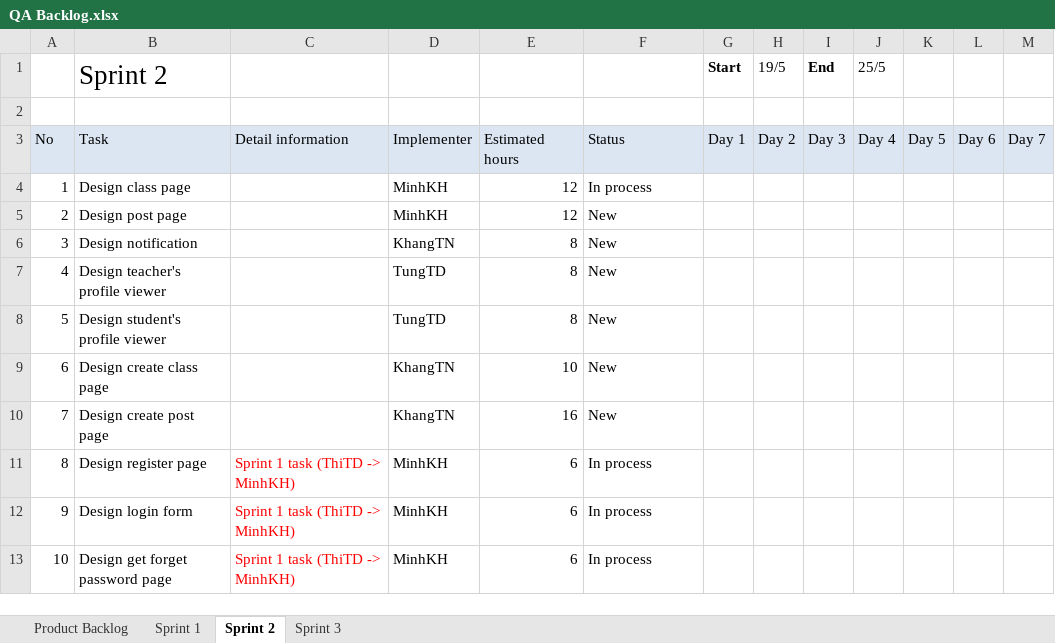
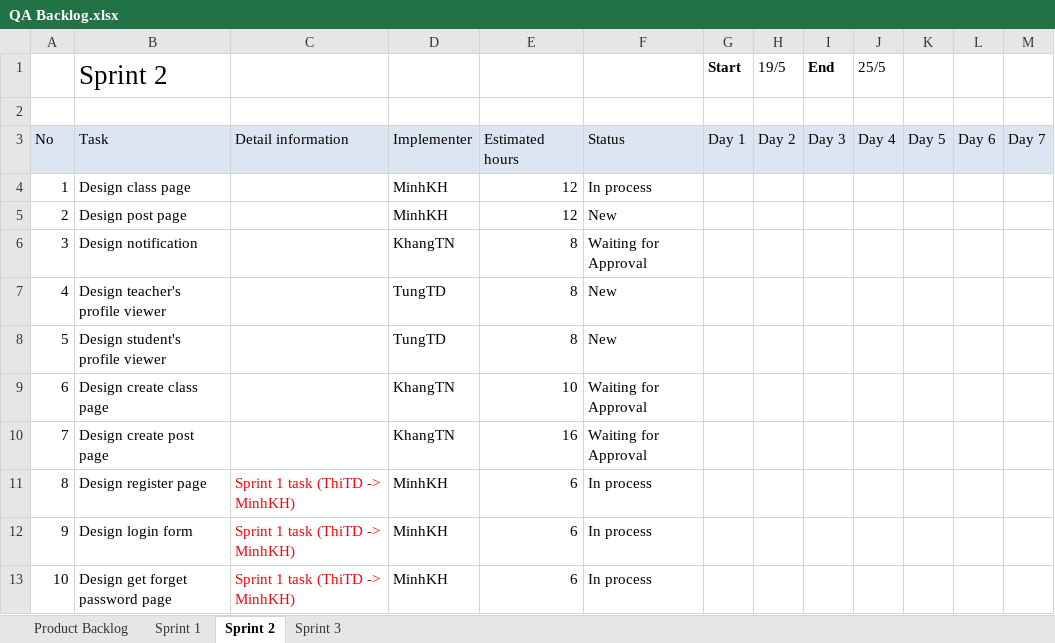
Before and after one commit to CapstoneTeam11/Document, an Excel workbook: QA Backlog.xlsx, sheet Sprint 2, drawn as a sheet; only a part is shown; values as stored, in another font and other column widths than the file's, no borders; the diff names each change by its address in the sheet, - before the commit and + after, or states it on an @@ line.

Commit message:
update Status

```diff
--- a/QA Backlog.xlsx (sheet Sprint 2)
+++ b/QA Backlog.xlsx (sheet Sprint 2)
-F6: New
+F6: Waiting for Approval
-F9:F10: New
+F9:F10: Waiting for Approval
```
Also changed, not shown: charts or pictures.
